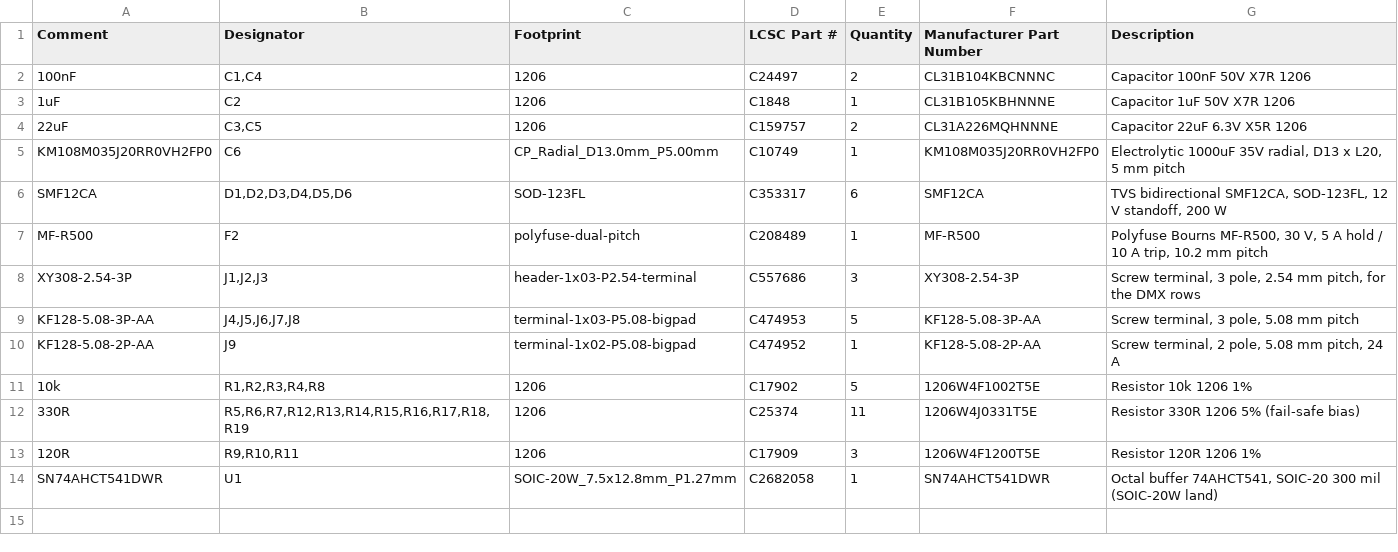
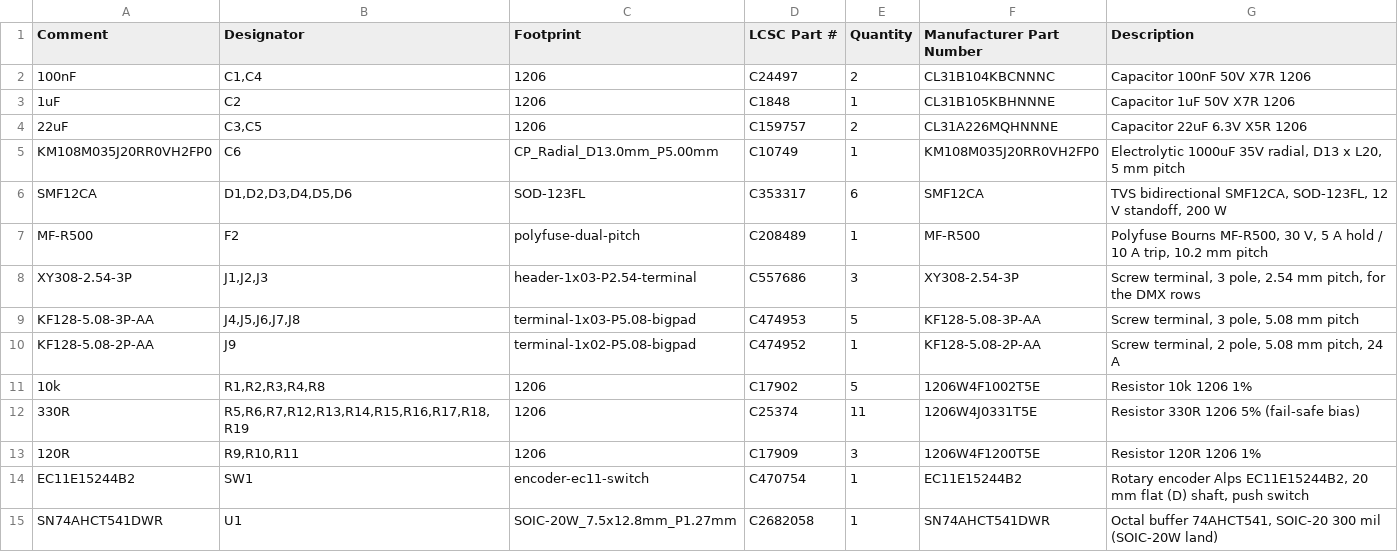
Before and after one commit to tombueng/LuxDMX, a CSV file: hardware-carrier/production/luxdmx-carrier-bom.csv, drawn as a sheet; the diff names each change by its address in the sheet, - before the commit and + after, or states it on an @@ line.

```diff
--- a/hardware-carrier/production/luxdmx-carrier-bom.csv
+++ b/hardware-carrier/production/luxdmx-carrier-bom.csv
+row 14: EC11E15244B2 | SW1 | encoder-ec11-switch | C470754 | 1 | EC11E15244B2 | Rotary encoder Alps EC11E15244B2, 20 mm flat (D) shaft, push switch
```
Also changed, not shown: hardware-carrier/production/BOM.csv, hardware-carrier/production/JLC-designators.csv, 5 other files.
